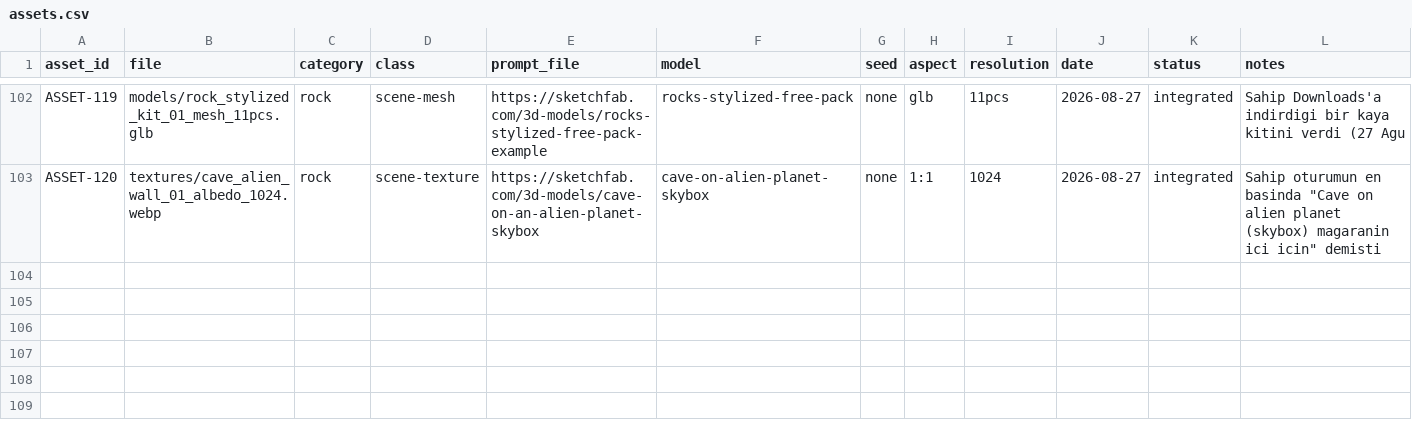
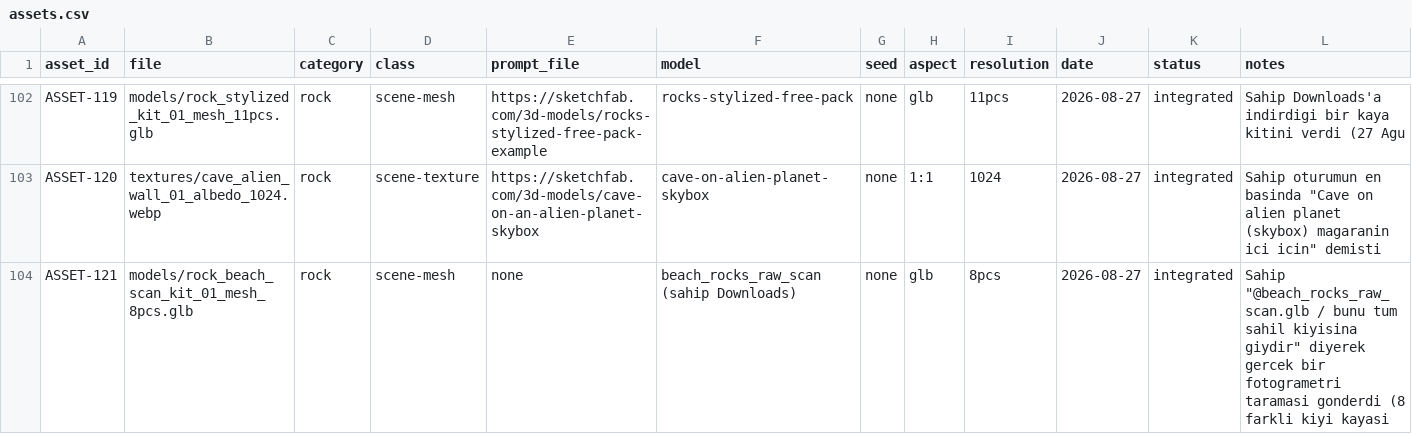
Before and after one commit to dorukhandori/yeni-oyun, a CSV file: public/assets/assets.csv, drawn as a sheet; only a part is shown, gaps mark what is left out; rows hold the shown columns only; the diff names each change by its address in the sheet, - before the commit and + after, or states it on an @@ line.

```diff
--- a/public/assets/assets.csv
+++ b/public/assets/assets.csv
+row 104: ASSET-121 | models/rock_beach_scan_kit_01_mesh_8pcs.glb | rock | scene-mesh | none | beach_rocks_raw_scan (sahip Downloads) | none | glb | 8pcs | 2026-08-27 | integrated | Sahip "@beach_rocks_raw_scan.glb / bunu tum sahil kiyisina giydir" diyerek gercek bir fotogrametri taramasi gonderdi (8 farkli kiyi kayasi
```
Also changed, not shown: 5 other files.
